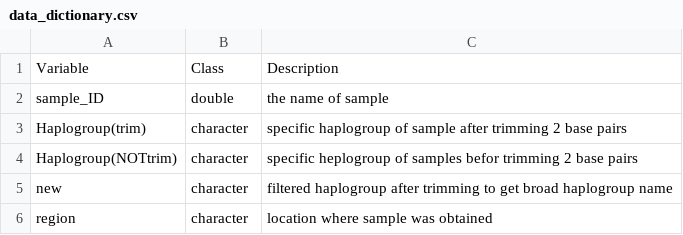
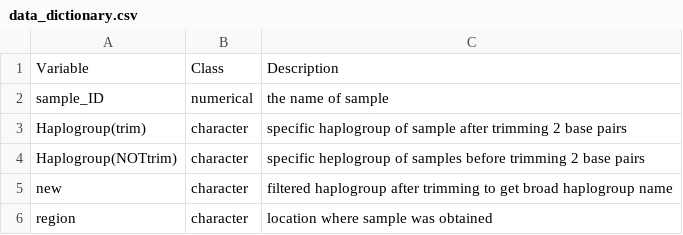
Before and after one commit to Biol551-CSUN/Independent_project_Villarreal, a CSV file: data/data_dictionary.csv, drawn as a sheet.

```diff
--- a/data/data_dictionary.csv
+++ b/data/data_dictionary.csv
@@ -1,5 +1,5 @@
 Variable,Class,Description
-sample_ID,double,the name of sample
+sample_ID,numerical,the name of sample
 Haplogroup(trim),character,specific haplogroup of sample after trimming 2 base pairs
-Haplogroup(NOTtrim),character,specific heplogroup of samples befor trimming 2 base pairs
+Haplogroup(NOTtrim),character,specific heplogroup of samples before trimming 2 base pairs
 new,character,filtered haplogroup after trimming to get broad haplogroup name
```
Also changed, not shown: 2 other files.
